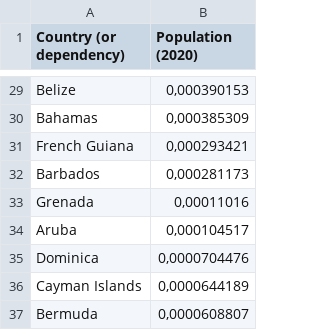
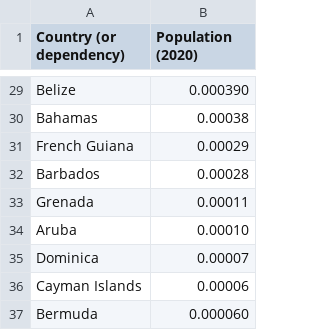
Before and after one commit to andreanr19/people-DB, a CSV file: data/country_p.csv, drawn as a sheet; only a part is shown, gaps mark what is left out; the diff covers the shown part only; the diff names each change by its address in the sheet, - before the commit and + after, or states it on an @@ line.

```diff
--- a/data/country_p.csv
+++ b/data/country_p.csv
-B29 (Population (2020)): 0,000390153
+B29 (Population (2020)): 0.000390
-B30 (Population (2020)): 0,000385309
+B30 (Population (2020)): 0.00038
-B31 (Population (2020)): 0,000293421
+B31 (Population (2020)): 0.00029
-B32 (Population (2020)): 0,000281173
+B32 (Population (2020)): 0.00028
-B33 (Population (2020)): 0,00011016
+B33 (Population (2020)): 0.00011
-B34 (Population (2020)): 0,000104517
+B34 (Population (2020)): 0.00010
-B35 (Population (2020)): 0,0000704476
+B35 (Population (2020)): 0.00007
-B36 (Population (2020)): 0,0000644189
+B36 (Population (2020)): 0.00006
-B37 (Population (2020)): 0,0000608807
+B37 (Population (2020)): 0.000060
```
Also changed, not shown: 27 edited cells elsewhere in this file, 2 other files.
